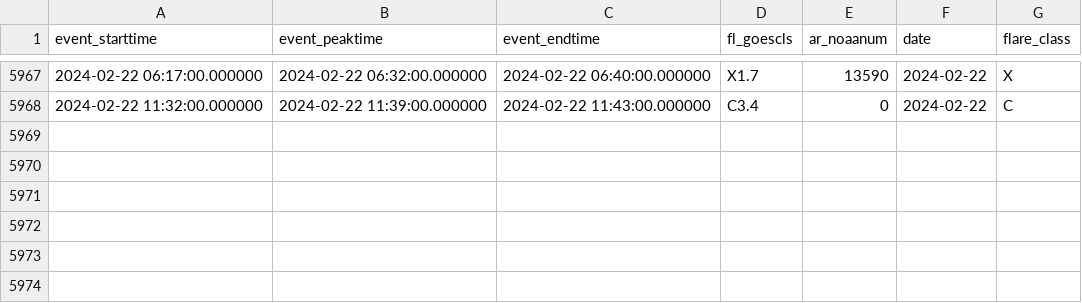
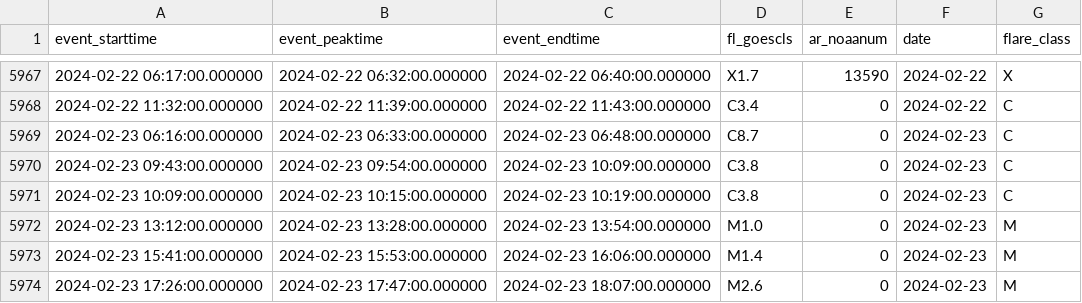
Before and after one commit to shibaji7/SD_RT_SWF_Monitoring, a CSV file: assets/data/FL.csv, drawn as a sheet; only a part is shown, gaps mark what is left out.

```diff
--- a/assets/data/FL.csv
+++ b/assets/data/FL.csv
@@ -5968 +5968,7 @@ event_starttime,event_peaktime,event_endtime,fl_goescls,ar_noaanum,date,flare_cl
 2024-02-22 11:32:00.000000,2024-02-22 11:39:00.000000,2024-02-22 11:43:00.000000,C3.4,0,2024-02-22,C
+2024-02-23 06:16:00.000000,2024-02-23 06:33:00.000000,2024-02-23 06:48:00.000000,C8.7,0,2024-02-23,C
+2024-02-23 09:43:00.000000,2024-02-23 09:54:00.000000,2024-02-23 10:09:00.000000,C3.8,0,2024-02-23,C
+2024-02-23 10:09:00.000000,2024-02-23 10:15:00.000000,2024-02-23 10:19:00.000000,C3.8,0,2024-02-23,C
+2024-02-23 13:12:00.000000,2024-02-23 13:28:00.000000,2024-02-23 13:54:00.000000,M1.0,0,2024-02-23,M
+2024-02-23 15:41:00.000000,2024-02-23 15:53:00.000000,2024-02-23 16:06:00.000000,M1.4,0,2024-02-23,M
+2024-02-23 17:26:00.000000,2024-02-23 17:47:00.000000,2024-02-23 18:07:00.000000,M2.6,0,2024-02-23,M
```
Also changed, not shown: assets/data/Colors.csv, 7 other files.
